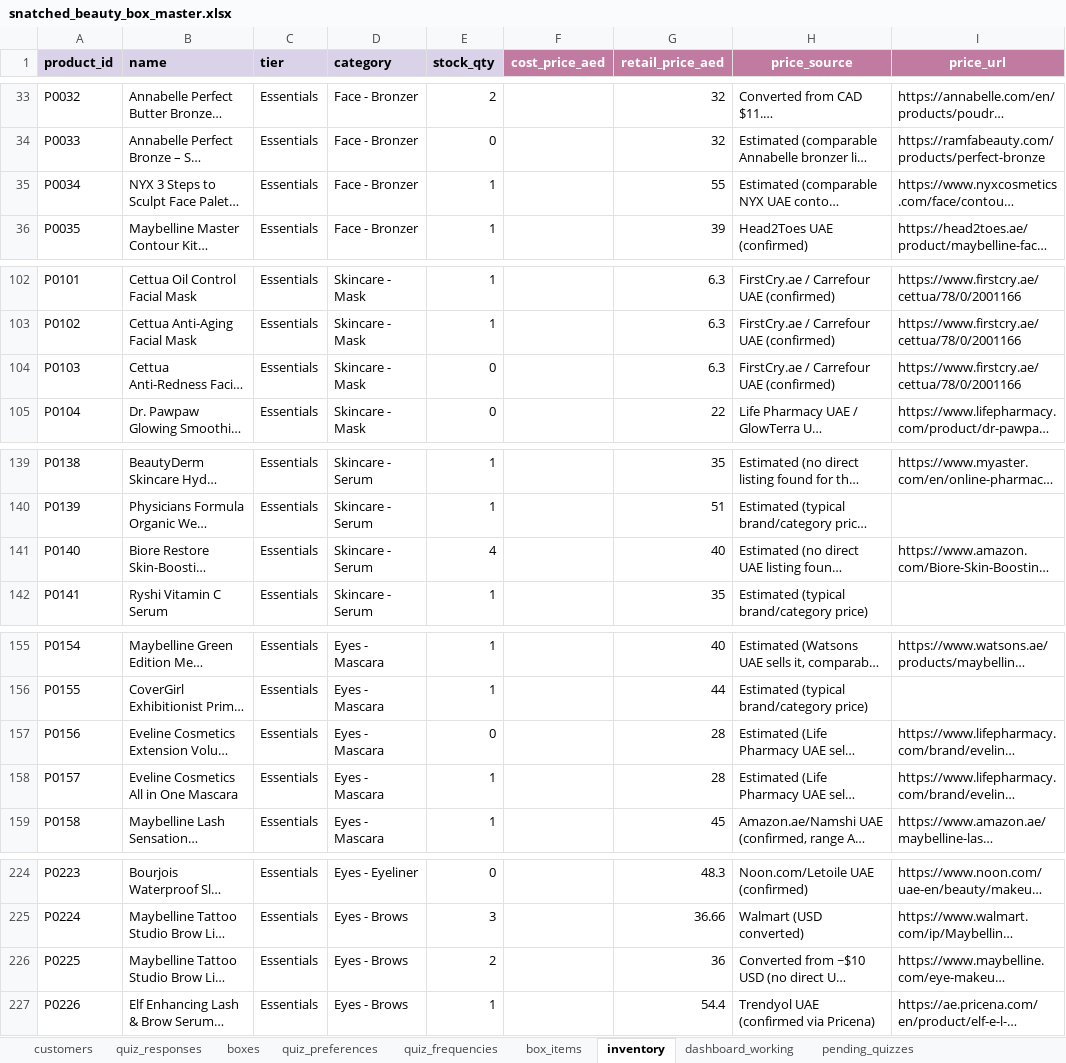
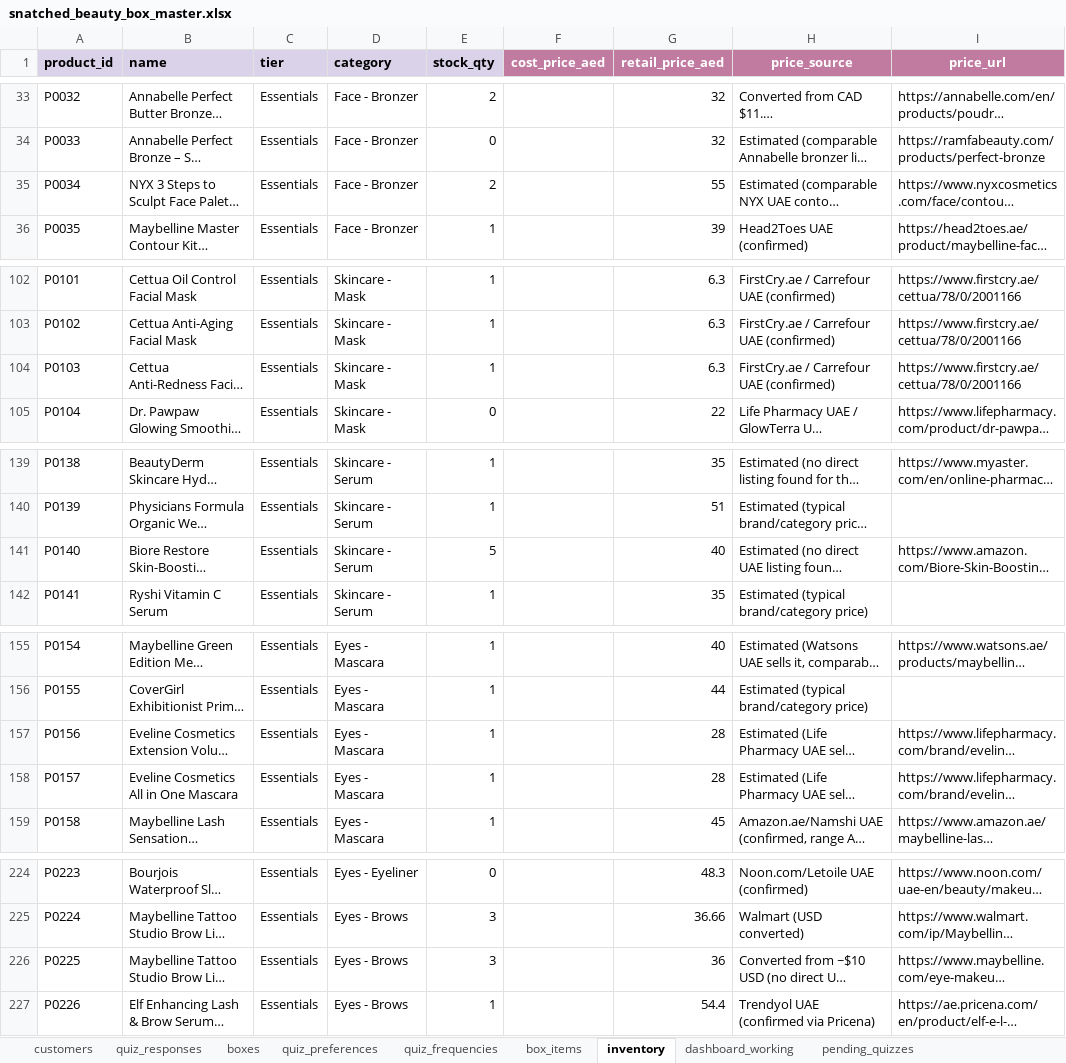
Before and after one commit to anisanaeem2994-bot/snatched-recommend-engine, an Excel workbook: snatched_beauty_box_master.xlsx, sheet inventory, drawn as a sheet; only a part is shown, gaps mark what is left out; long unchanged cells end in …; values as stored, in another font and other column widths than the file's, no borders; the diff covers the shown part only; the diff names each change by its address in the sheet, - before the commit and + after, or states it on an @@ line.

```diff
--- a/snatched_beauty_box_master.xlsx (sheet inventory)
+++ b/snatched_beauty_box_master.xlsx (sheet inventory)
-E35 (stock_qty): 1
+E35 (stock_qty): 2
-E104 (stock_qty): 0
+E104 (stock_qty): 1
-E141 (stock_qty): 4
+E141 (stock_qty): 5
-E157 (stock_qty): 0
+E157 (stock_qty): 1
-E226 (stock_qty): 2
+E226 (stock_qty): 3
```
Also changed, not shown: 6 edited cells elsewhere in this sheet, sheet dashboard_working.
